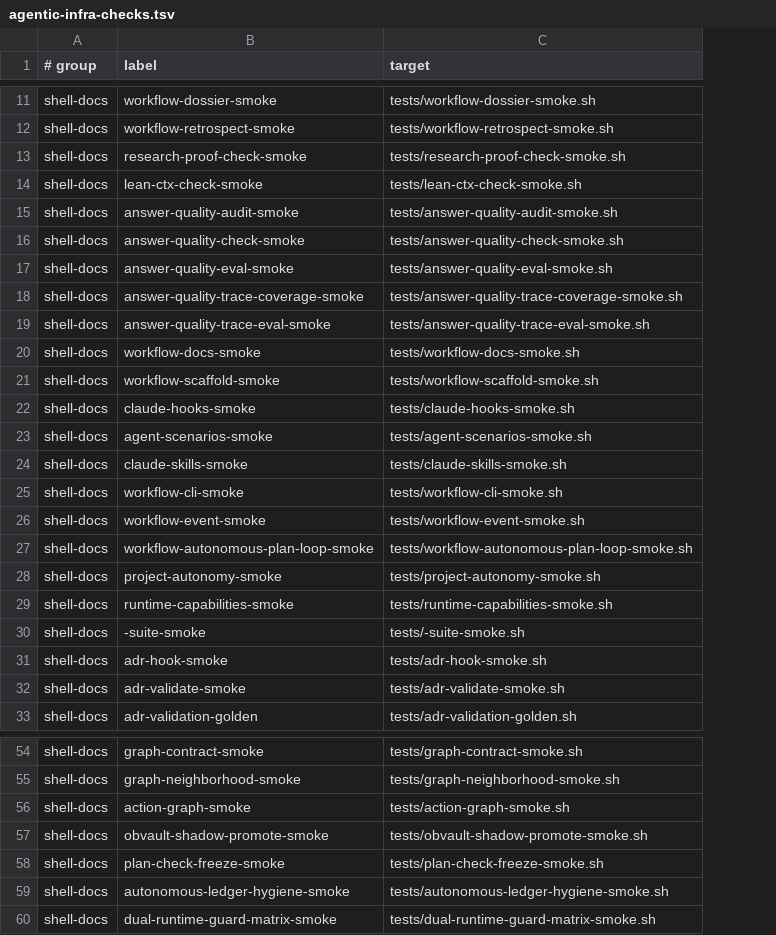
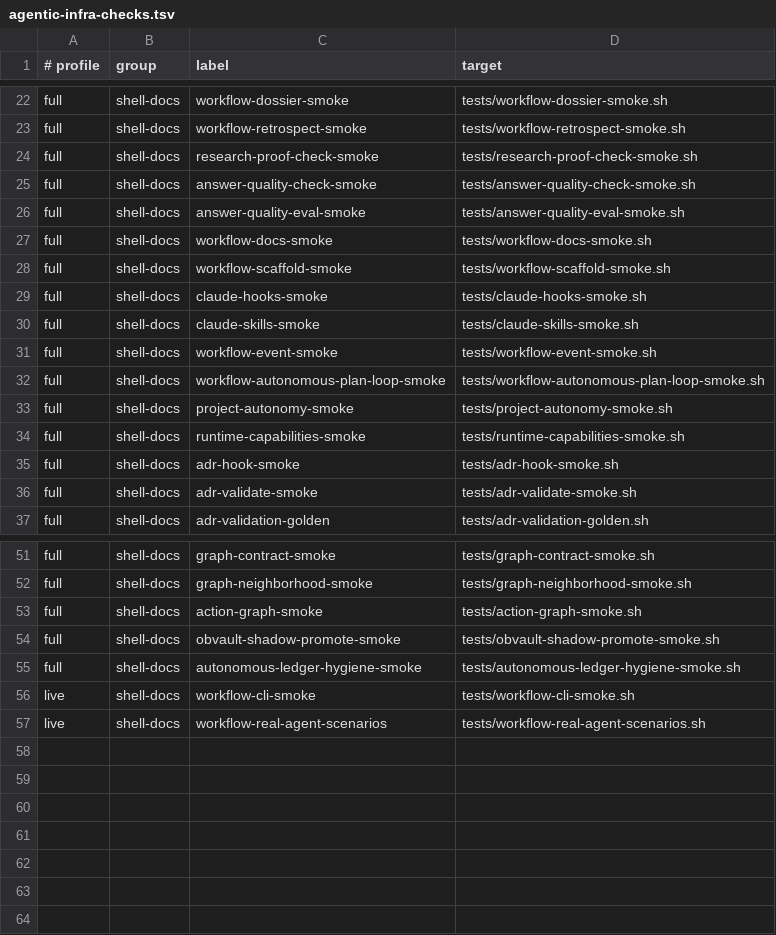
Before and after one commit to Tonours/etabli, a TSV file: workflow/runtime/agentic-infra-checks.tsv, drawn as a sheet; only a part is shown, gaps mark what is left out; removed rows and columns are numbered as before the commit, all else as after; the diff covers the shown part only; the diff names each change by its address in the sheet, - before the commit and + after, or states it on an @@ line.

Commit message:
refactor(workflow): recenter agent harness

```diff
--- a/workflow/runtime/agentic-infra-checks.tsv
+++ b/workflow/runtime/agentic-infra-checks.tsv
+column A (# profile), rows 22-37: all full; rows 51-55: all full; row 57: live
-B1: # group
+B1: group
-row 14: shell-docs | lean-ctx-check-smoke | tests/lean-ctx-check-smoke.sh
-row 15: shell-docs | answer-quality-audit-smoke | tests/answer-quality-audit-smoke.sh
-row 18: shell-docs | answer-quality-trace-coverage-smoke | tests/answer-quality-trace-coverage-smoke.sh
-row 19: shell-docs | answer-quality-trace-eval-smoke | tests/answer-quality-trace-eval-smoke.sh
@@ row 23 moved to row 9: core @@
@@ row 30 moved to row 10: core @@
@@ row 58 moved to row 11: core @@
@@ row 25 moved to row 56: live @@
-C57 (label): dual-runtime-guard-matrix-smoke
+C57 (label): workflow-real-agent-scenarios
-D57 (target): tests/dual-runtime-guard-matrix-smoke.sh
+D57 (target): tests/workflow-real-agent-scenarios.sh
```
Also changed, not shown: 1 added row and 7 moved rows elsewhere in this file, 31 other files.
